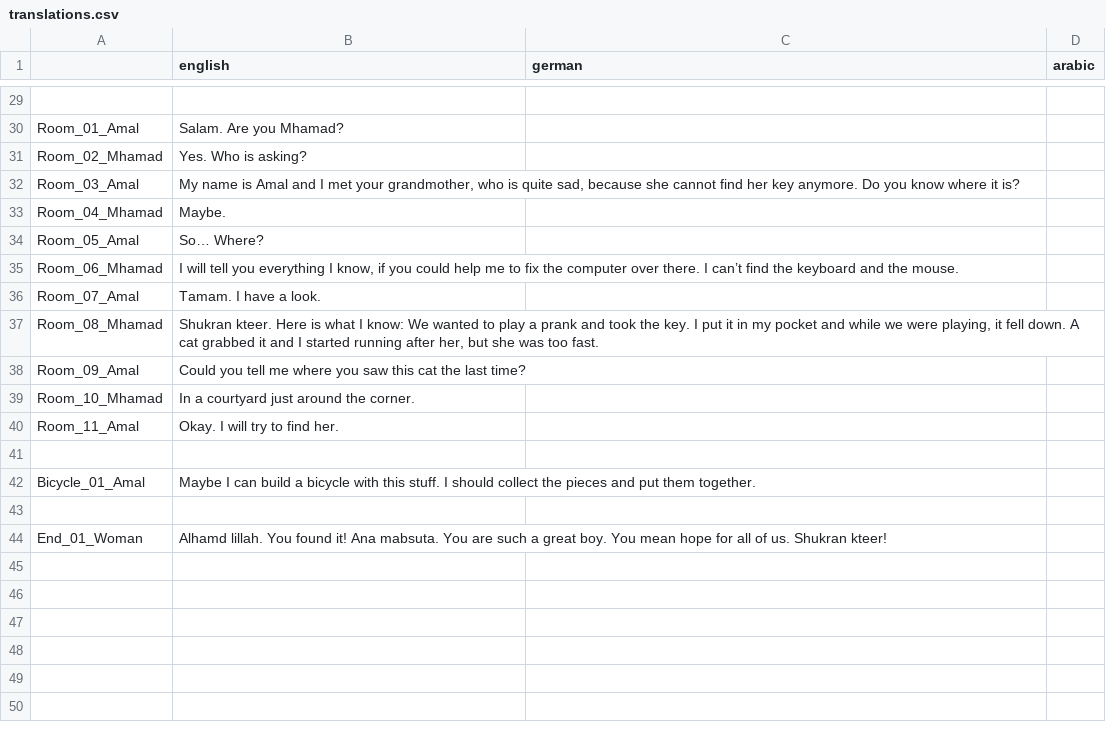
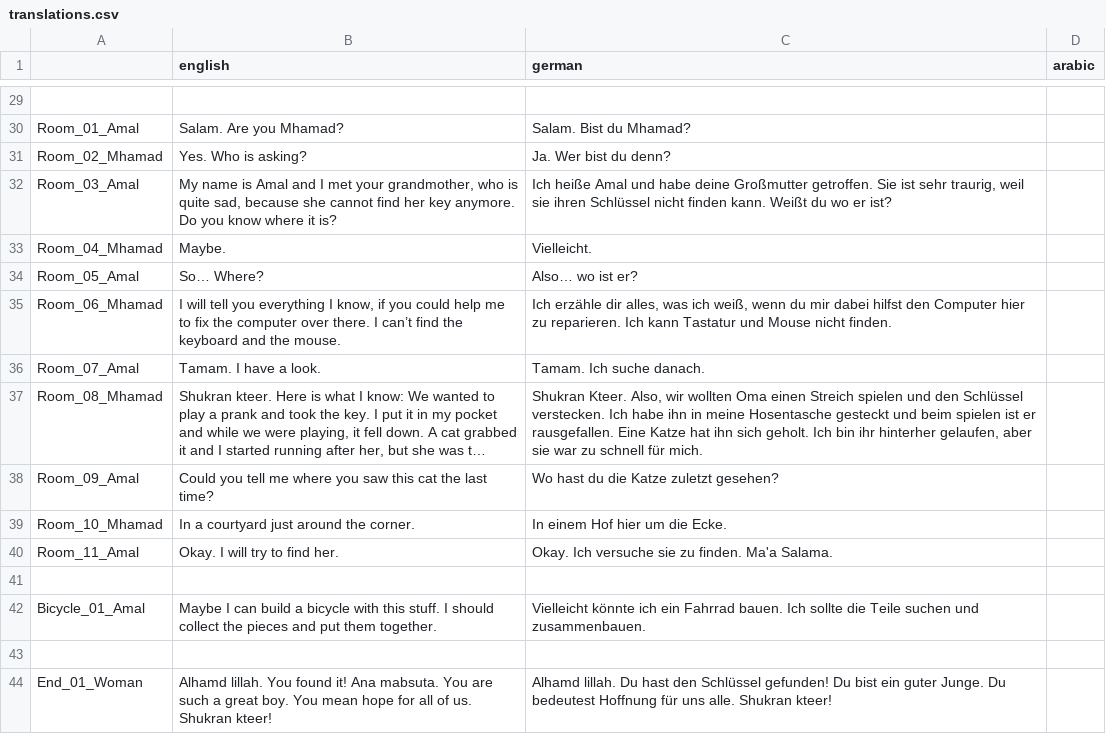
Before and after one commit to MartiniMoe/Amal, a CSV file: translations/translations.csv, drawn as a sheet; only a part is shown, gaps mark what is left out; long unchanged cells end in …; the diff covers the shown part only; the diff names each change by its address in the sheet, - before the commit and + after, or states it on an @@ line.

Commit message:
Add German Translation in translations.csv

```diff
--- a/translations/translations.csv
+++ b/translations/translations.csv
-C30 (german): (empty)
+C30 (german): Salam. Bist du Mhamad?
-C31 (german): (empty)
+C31 (german): Ja. Wer bist du denn?
-C32 (german): (empty)
+C32 (german): Ich heiße Amal und habe deine Großmutter getroffen. Sie ist sehr traurig, weil sie ihren Schlüssel nicht finden kann. Weißt du wo er ist?
-C33 (german): (empty)
+C33 (german): Vielleicht.
-C34 (german): (empty)
+C34 (german): Also… wo ist er?
-C35 (german): (empty)
+C35 (german): Ich erzähle dir alles, was ich weiß, wenn du mir dabei hilfst den Computer hier zu reparieren. Ich kann Tastatur und Mouse nicht finden.
-C36 (german): (empty)
+C36 (german): Tamam. Ich suche danach.
-C37 (german): (empty)
+C37 (german): Shukran Kteer. Also, wir wollten Oma einen Streich spielen und den Schlüssel verstecken. Ich habe ihn in meine Hosentasche gesteckt und beim spielen ist er rausgefallen. Eine Katze hat ihn sich geholt. Ich bin ihr hinterher gelaufen, aber sie war zu schnell für mich.
-C38 (german): (empty)
+C38 (german): Wo hast du die Katze zuletzt gesehen?
-C39 (german): (empty)
+C39 (german): In einem Hof hier um die Ecke.
-C40 (german): (empty)
+C40 (german): Okay. Ich versuche sie zu finden. Ma'a Salama.
-C42 (german): (empty)
+C42 (german): Vielleicht könnte ich ein Fahrrad bauen. Ich sollte die Teile suchen und zusammenbauen.
-C44 (german): (empty)
+C44 (german): Alhamd lillah. Du hast den Schlüssel gefunden! Du bist ein guter Junge. Du bedeutest Hoffnung für uns alle. Shukran kteer!
```
Also changed, not shown: 28 edited cells elsewhere in this file.
